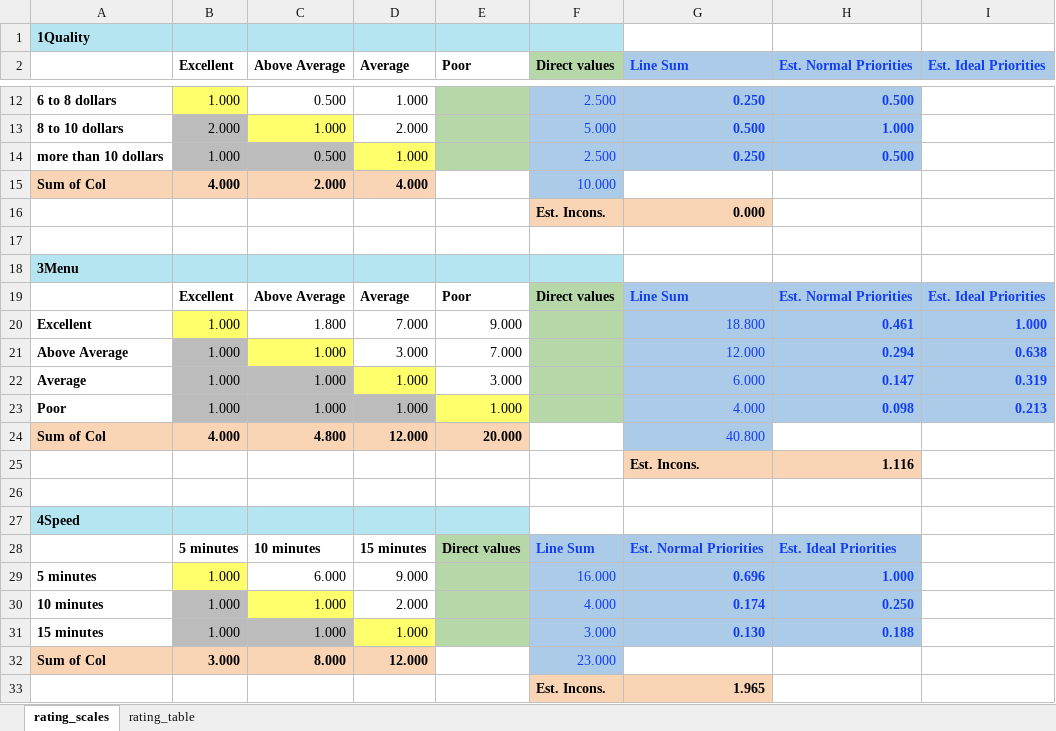
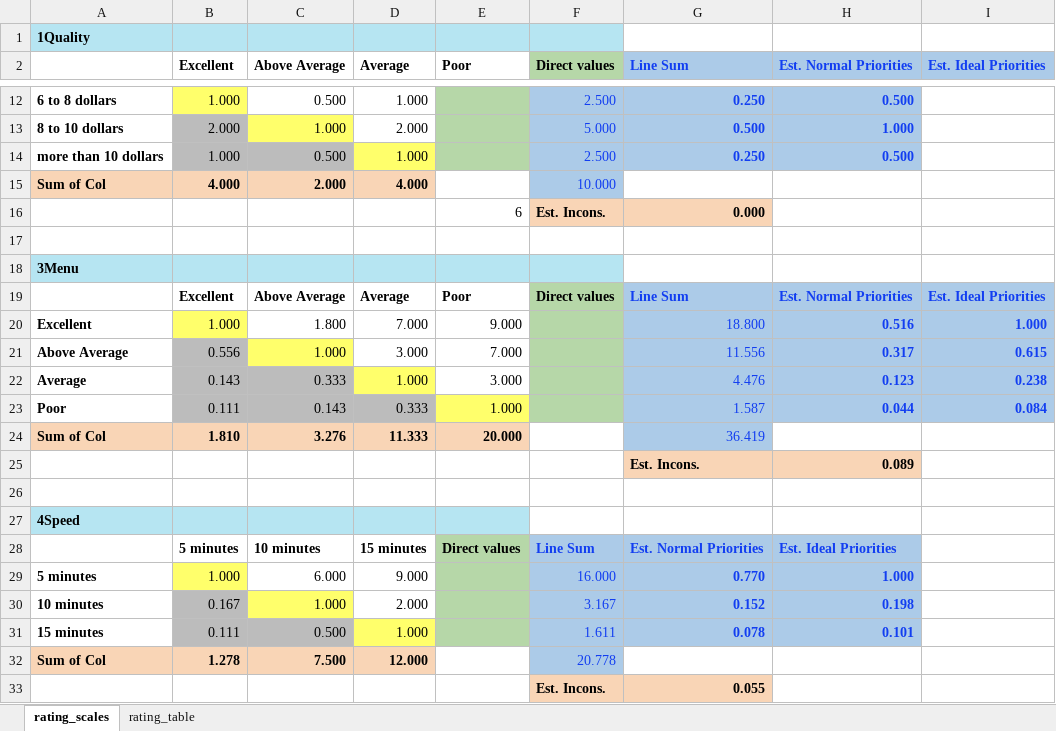
Before and after one commit to CreativeDecisions/AhpAnpLib, an Excel workbook: Examples/AHP Ratings Lunch/LunchModel_Ratings_Table_filledin.xlsx, sheet rating_scales, drawn as a sheet; only a part is shown, gaps mark what is left out; values as stored, in another font and other column widths than the file's, no borders; removed rows and columns are numbered as before the commit, all else as after; the diff covers the shown part only; the diff names each change by its address in the sheet, - before the commit and + after, or states it on an @@ line.

```diff
--- a/Examples/AHP Ratings Lunch/LunchModel_Ratings_Table_filledin.xlsx (sheet rating_scales)
+++ b/Examples/AHP Ratings Lunch/LunchModel_Ratings_Table_filledin.xlsx (sheet rating_scales)
-E16 (Poor): (empty)
+E16 (Poor): 6
-H20 (Est. Normal Priorities): 0.461
+H20 (Est. Normal Priorities): 0.516
-B21 (Excellent): 1.000
+B21 (Excellent): 0.556
-G21 (Line Sum): 12.000
+G21 (Line Sum): 11.556
-H21 (Est. Normal Priorities): 0.294
+H21 (Est. Normal Priorities): 0.317
-I21 (Est. Ideal Priorities): 0.638
+I21 (Est. Ideal Priorities): 0.615
-B22 (Excellent): 1.000
+B22 (Excellent): 0.143
-C22 (Above Average): 1.000
+C22 (Above Average): 0.333
-G22 (Line Sum): 6.000
+G22 (Line Sum): 4.476
-H22 (Est. Normal Priorities): 0.147
+H22 (Est. Normal Priorities): 0.123
-I22 (Est. Ideal Priorities): 0.319
+I22 (Est. Ideal Priorities): 0.238
-row 23: Poor | 1.000 | 1.000 | 1.000 | 1.000 |  | 4.000 | 0.098 | 0.213
+row 23: Poor | 0.111 | 0.143 | 0.333 | 1.000 |  | 1.587 | 0.044 | 0.084
-B24 (Excellent): 4.000
+B24 (Excellent): 1.810
-C24 (Above Average): 4.800
+C24 (Above Average): 3.276
-D24 (Average): 12.000
+D24 (Average): 11.333
-G24 (Line Sum): 40.800
+G24 (Line Sum): 36.419
-H25 (Est. Normal Priorities): 1.116
+H25 (Est. Normal Priorities): 0.089
-G29 (Line Sum): 0.696
+G29 (Line Sum): 0.770
-B30 (Excellent): 1.000
+B30 (Excellent): 0.167
-F30 (Direct values): 4.000
+F30 (Direct values): 3.167
-G30 (Line Sum): 0.174
+G30 (Line Sum): 0.152
-H30 (Est. Normal Priorities): 0.250
+H30 (Est. Normal Priorities): 0.198
-row 31: 15 minutes | 1.000 | 1.000 | 1.000 |  | 3.000 | 0.130 | 0.188
+row 31: 15 minutes | 0.111 | 0.500 | 1.000 |  | 1.611 | 0.078 | 0.101
-B32 (Excellent): 3.000
+B32 (Excellent): 1.278
-C32 (Above Average): 8.000
+C32 (Above Average): 7.500
-F32 (Direct values): 23.000
+F32 (Direct values): 20.778
-G33 (Line Sum): 1.965
+G33 (Line Sum): 0.055
```
Also changed, not shown: 1 added row, 1 removed row and 15 edited cells elsewhere in this sheet, sheet rating_table, formulas that keep their value, Examples/AHP Ratings Lunch/LunchModel_Ratings_Table_empty.xlsx, Examples/AHP Ratings Lunch/lunchModel_Ratings_Criteria_empty.xlsx, 9 other files.
